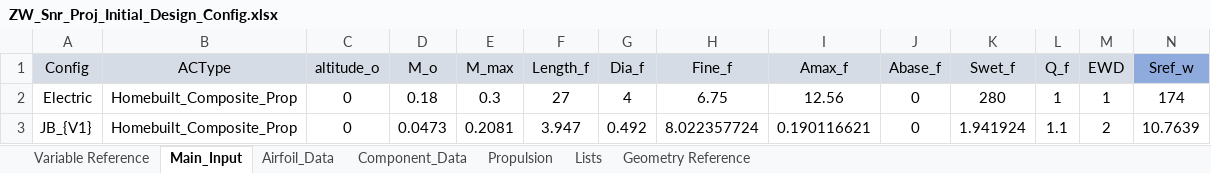
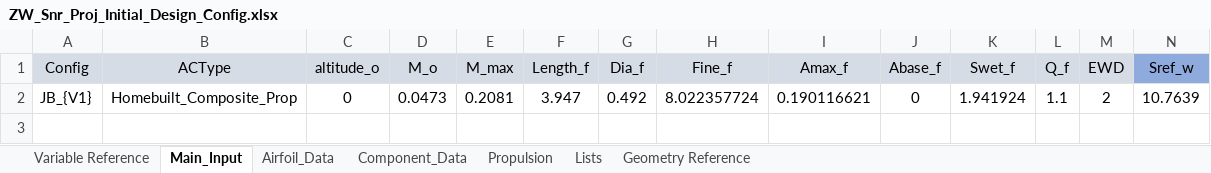
Before and after one commit to NoahJudelson/Team06_SeniorProj, an Excel workbook: USE_THIS_DESIGN_CODE/Input Excel Sheets/Design Configurations/ZW_Snr_Proj_Initial_Design_Config.xlsx, sheet Main_Input, drawn as a sheet; only a part is shown; values as stored, in another font and other column widths than the file's, no borders; rows hold the shown columns only; the diff names each change by its address in the sheet, - before the commit and + after, or states it on an @@ line.

```diff
--- a/USE_THIS_DESIGN_CODE/Input Excel Sheets/Design Configurations/ZW_Snr_Proj_Initial_Design_Config.xlsx (sheet Main_Input)
+++ b/USE_THIS_DESIGN_CODE/Input Excel Sheets/Design Configurations/ZW_Snr_Proj_Initial_Design_Config.xlsx (sheet Main_Input)
-row 2: Electric | Homebuilt_Composite_Prop | 0 | 0.18 | 0.3 | 27 | 4 | 6.75 | 12.56 | 0 | 280 | 1 | 1 | 174
```
Also changed, not shown: sheet Airfoil_Data, sheet Propulsion, formulas that keep their value, charts or pictures, 2 other files.
